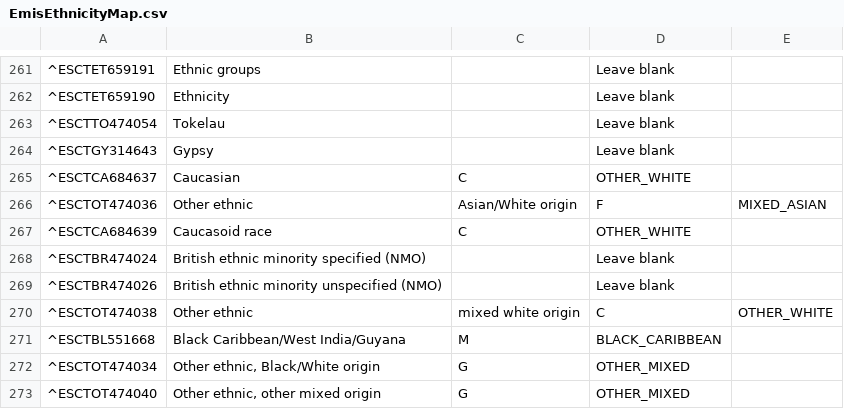
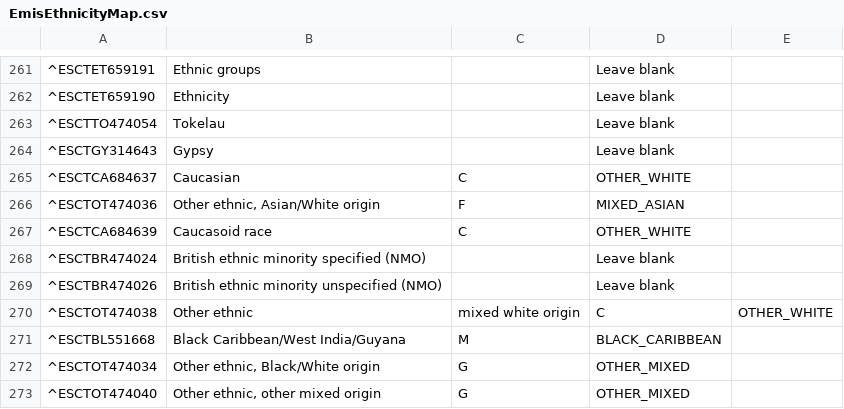
Before and after one commit to endeavourhealth/Transforms, a CSV file: src/main/resources/EmisEthnicityMap.csv, drawn as a sheet; only a part is shown, gaps mark what is left out; the diff names each change by its address in the sheet, - before the commit and + after, or states it on an @@ line.

Commit message:
Fix to Emis ethnicity map file

```diff
--- a/src/main/resources/EmisEthnicityMap.csv
+++ b/src/main/resources/EmisEthnicityMap.csv
-B266: Other ethnic
+B266: Other ethnic, Asian/White origin
-C266: Asian/White origin
+C266: F
-D266: F
+D266: MIXED_ASIAN
-E266: MIXED_ASIAN
+E266: (empty)
```
Also changed, not shown: 1 other file.
